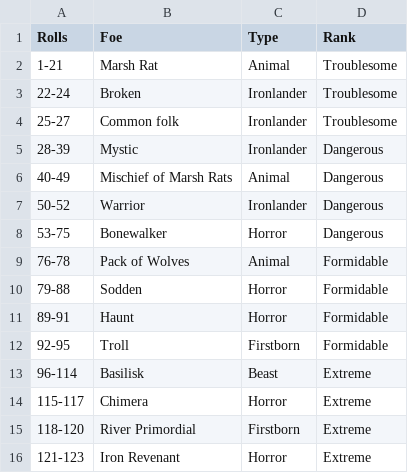
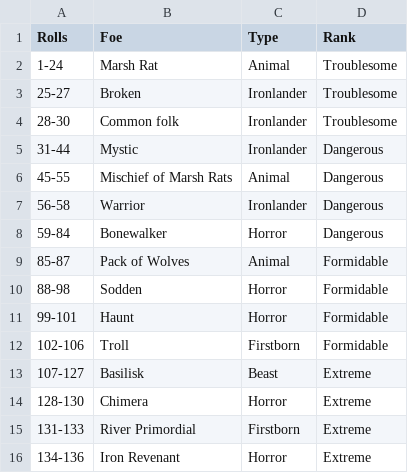
Before and after one commit to JasonThomasData/ironsworn_oracles, a CSV file: encounter_tables/oracles/flooded_lands_oracle.csv, drawn as a sheet.

```diff
--- a/encounter_tables/oracles/flooded_lands_oracle.csv
+++ b/encounter_tables/oracles/flooded_lands_oracle.csv
@@ -1,16 +1,16 @@
 "Rolls","Foe","Type","Rank"
-"1-21","Marsh Rat","Animal","Troublesome"
-"22-24","Broken","Ironlander","Troublesome"
-"25-27","Common folk","Ironlander","Troublesome"
-"28-39","Mystic","Ironlander","Dangerous"
-"40-49","Mischief of Marsh Rats","Animal","Dangerous"
-"50-52","Warrior","Ironlander","Dangerous"
-"53-75","Bonewalker","Horror","Dangerous"
-"76-78","Pack of Wolves","Animal","Formidable"
-"79-88","Sodden","Horror","Formidable"
-"89-91","Haunt","Horror","Formidable"
-"92-95","Troll","Firstborn","Formidable"
-"96-114","Basilisk","Beast","Extreme"
-"115-117","Chimera","Horror","Extreme"
-"118-120","River Primordial","Firstborn","Extreme"
-"121-123","Iron Revenant","Horror","Extreme"
+"1-24","Marsh Rat","Animal","Troublesome"
+"25-27","Broken","Ironlander","Troublesome"
+"28-30","Common folk","Ironlander","Troublesome"
+"31-44","Mystic","Ironlander","Dangerous"
+"45-55","Mischief of Marsh Rats","Animal","Dangerous"
+"56-58","Warrior","Ironlander","Dangerous"
+"59-84","Bonewalker","Horror","Dangerous"
+"85-87","Pack of Wolves","Animal","Formidable"
+"88-98","Sodden","Horror","Formidable"
+"99-101","Haunt","Horror","Formidable"
+"102-106","Troll","Firstborn","Formidable"
+"107-127","Basilisk","Beast","Extreme"
+"128-130","Chimera","Horror","Extreme"
+"131-133","River Primordial","Firstborn","Extreme"
+"134-136","Iron Revenant","Horror","Extreme"
```
Also changed, not shown: encounter_tables/oracles/barrier_islands_oracle.csv, encounter_tables/oracles/deep_wilds_oracle.csv, 7 other files.
